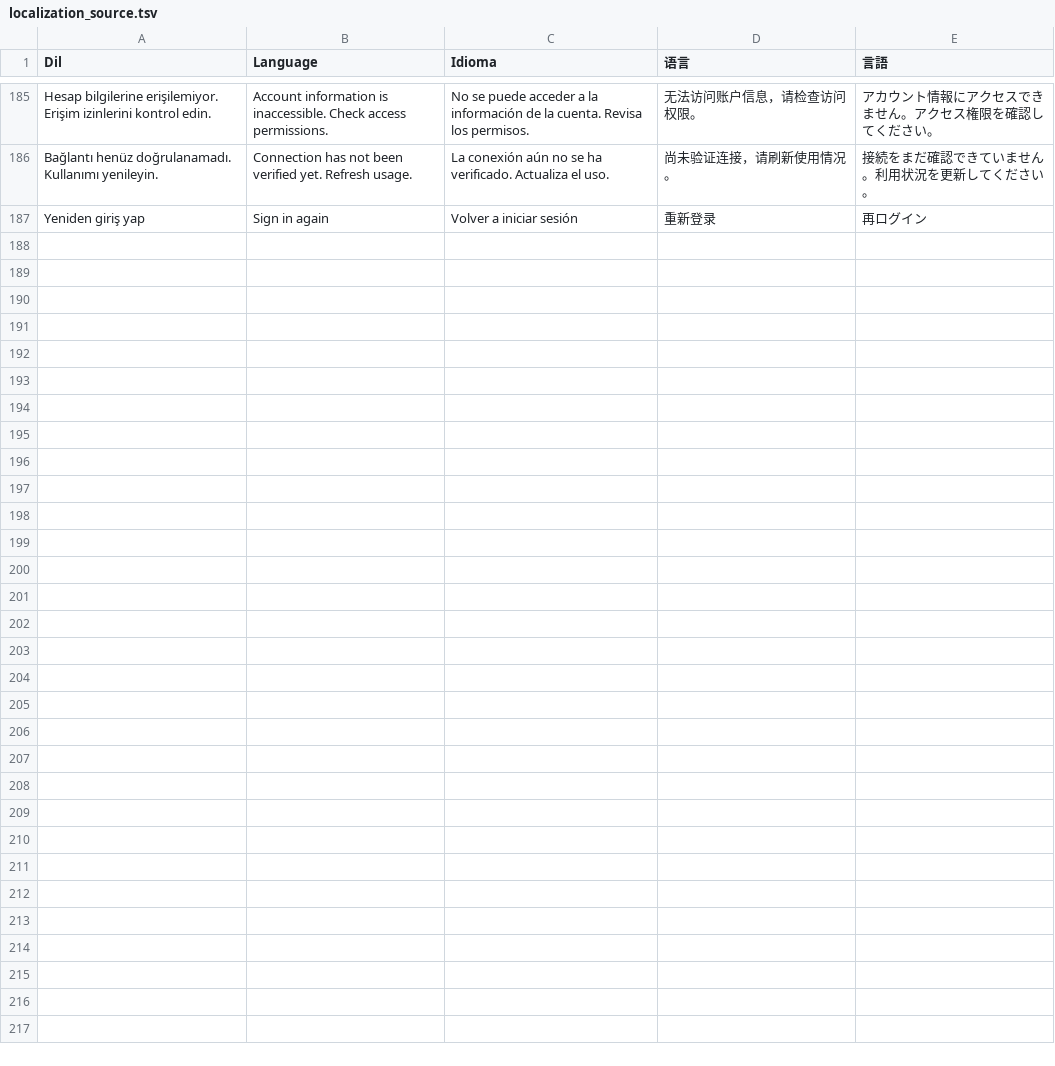
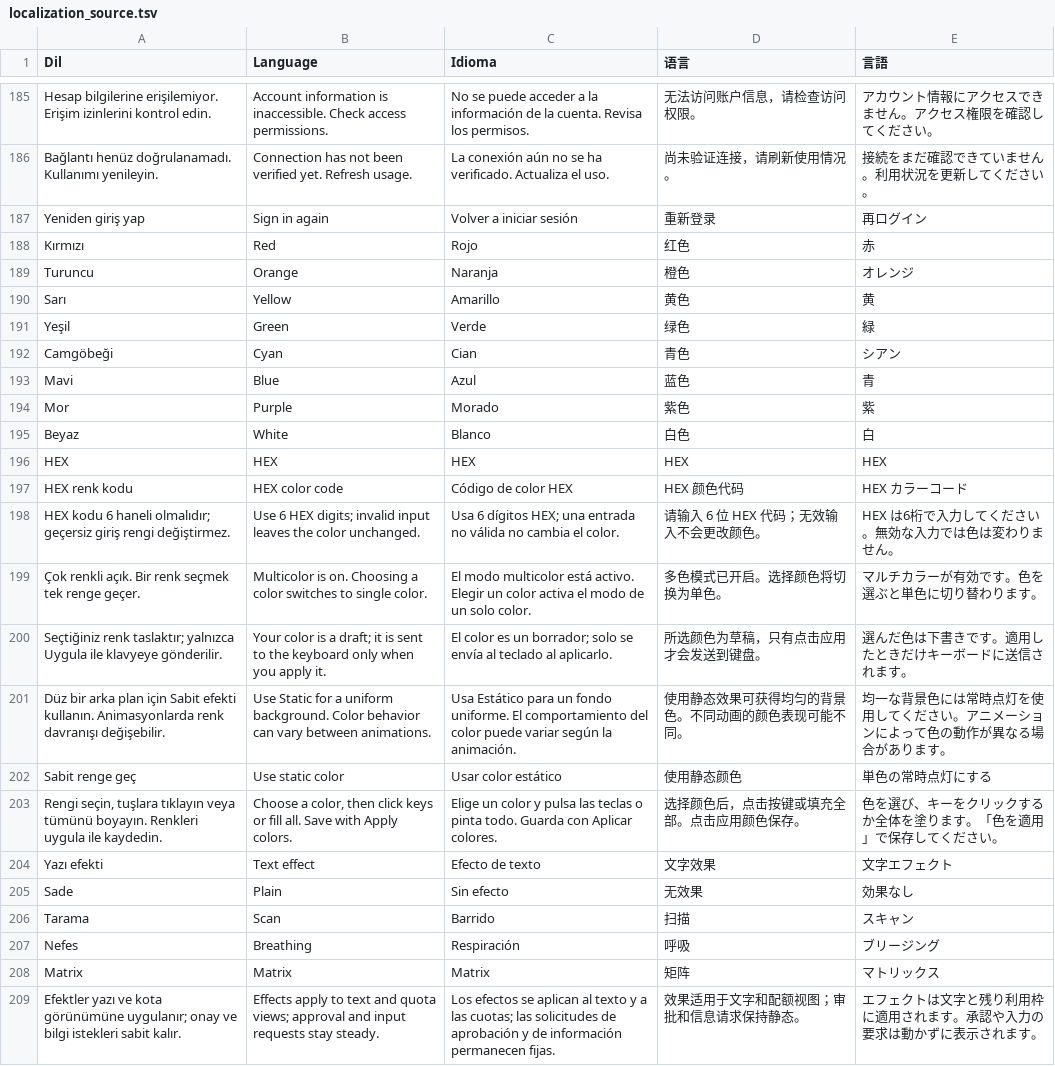
Before and after one commit to kocakli/amg65-studio, a TSV file: NativeApp/Resources/localization_source.tsv, drawn as a sheet; only a part is shown, gaps mark what is left out.

Commit message:
Fix inline lighting colors and add readable LED text effects

```diff
--- a/NativeApp/Resources/localization_source.tsv
+++ b/NativeApp/Resources/localization_source.tsv
@@ -187 +187,23 @@ Bağlantı henüz doğrulanamadı. Kullanımı yenileyin.	Connection has not bee
 Yeniden giriş yap	Sign in again	Volver a iniciar sesión	重新登录	再ログイン
+Kırmızı	Red	Rojo	红色	赤
+Turuncu	Orange	Naranja	橙色	オレンジ
+Sarı	Yellow	Amarillo	黄色	黄
+Yeşil	Green	Verde	绿色	緑
+Camgöbeği	Cyan	Cian	青色	シアン
+Mavi	Blue	Azul	蓝色	青
+Mor	Purple	Morado	紫色	紫
+Beyaz	White	Blanco	白色	白
+HEX	HEX	HEX	HEX	HEX
+HEX renk kodu	HEX color code	Código de color HEX	HEX 颜色代码	HEX カラーコード
+HEX kodu 6 haneli olmalıdır; geçersiz giriş rengi değiştirmez.	Use 6 HEX digits; invalid input leaves the color unchanged.	Usa 6 dígitos HEX; una entrada no válida no cambia el color.	请输入 6 位 HEX 代码；无效输入不会更改颜色。	HEX は6桁で入力してください。無効な入力では色は変わりません。
+Çok renkli açık. Bir renk seçmek tek renge geçer.	Multicolor is on. Choosing a color switches to single color.	El modo multicolor está activo. Elegir un color activa el modo de un solo color.	多色模式已开启。选择颜色将切换为单色。	マルチカラーが有効です。色を選ぶと単色に切り替わります。
+Seçtiğiniz renk taslaktır; yalnızca Uygula ile klavyeye gönderilir.	Your color is a draft; it is sent to the keyboard only when you apply it.	El color es un borrador; solo se envía al teclado al aplicarlo.	所选颜色为草稿，只有点击应用才会发送到键盘。	選んだ色は下書きです。適用したときだけキーボードに送信されます。
+Düz bir arka plan için Sabit efekti kullanın. Animasyonlarda renk davranışı değişebilir.	Use Static for a uniform background. Color behavior can vary between animations.	Usa Estático para un fondo uniforme. El comportamiento del color puede variar según la animación.	使用静态效果可获得均匀的背景色。不同动画的颜色表现可能不同。	均一な背景色には常時点灯を使用してください。アニメーションによって色の動作が異なる場合があります。
+Sabit renge geç	Use static color	Usar color estático	使用静态颜色	単色の常時点灯にする
+Rengi seçin, tuşlara tıklayın veya tümünü boyayın. Renkleri uygula ile kaydedin.	Choose a color, then click keys or fill all. Save with Apply colors.	Elige un color y pulsa las teclas o pinta todo. Guarda con Aplicar colores.	选择颜色后，点击按键或填充全部。点击应用颜色保存。	色を選び、キーをクリックするか全体を塗ります。「色を適用」で保存してください。
+Yazı efekti	Text effect	Efecto de texto	文字效果	文字エフェクト
+Sade	Plain	Sin efecto	无效果	効果なし
+Tarama	Scan	Barrido	扫描	スキャン
+Nefes	Breathing	Respiración	呼吸	ブリージング
+Matrix	Matrix	Matrix	矩阵	マトリックス
+Efektler yazı ve kota görünümüne uygulanır; onay ve bilgi istekleri sabit kalır.	Effects apply to text and quota views; approval and input requests stay steady.	Los efectos se aplican al texto y a las cuotas; las solicitudes de aprobación y de información permanecen fijas.	效果适用于文字和配额视图；审批和信息请求保持静态。	エフェクトは文字と残り利用枠に適用されます。承認や入力の要求は動かずに表示されます。
```
Also changed, not shown: 23 other files.
